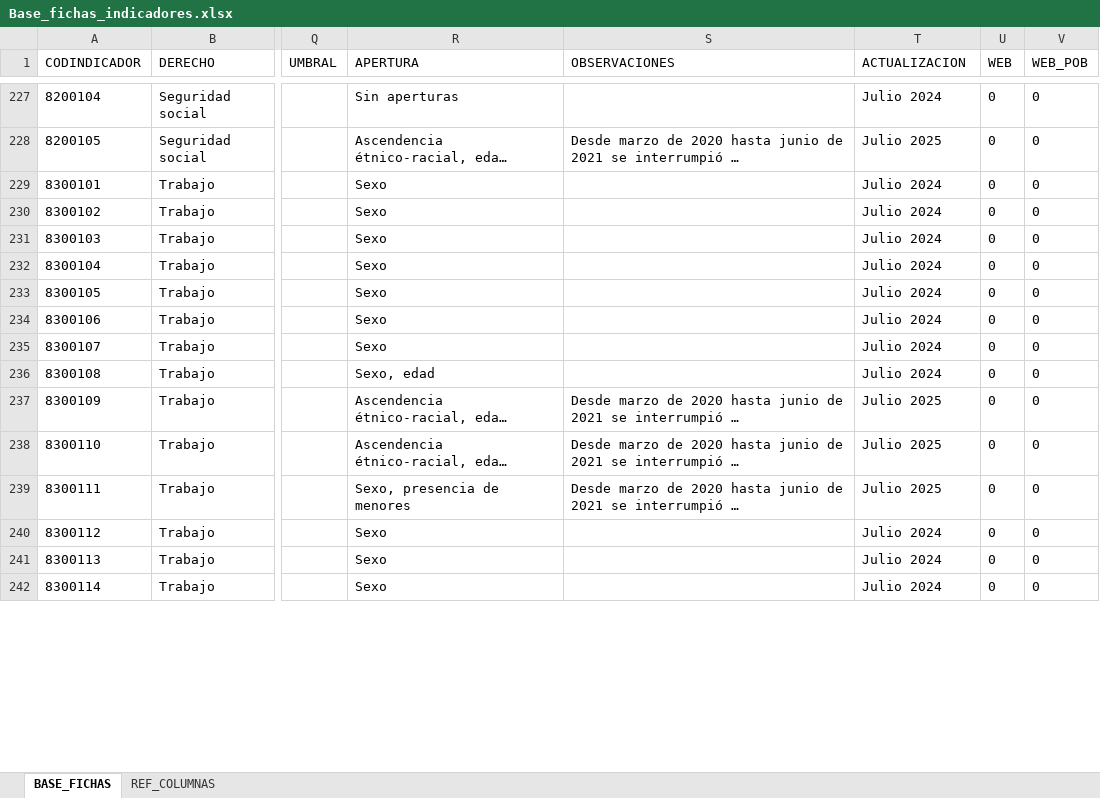
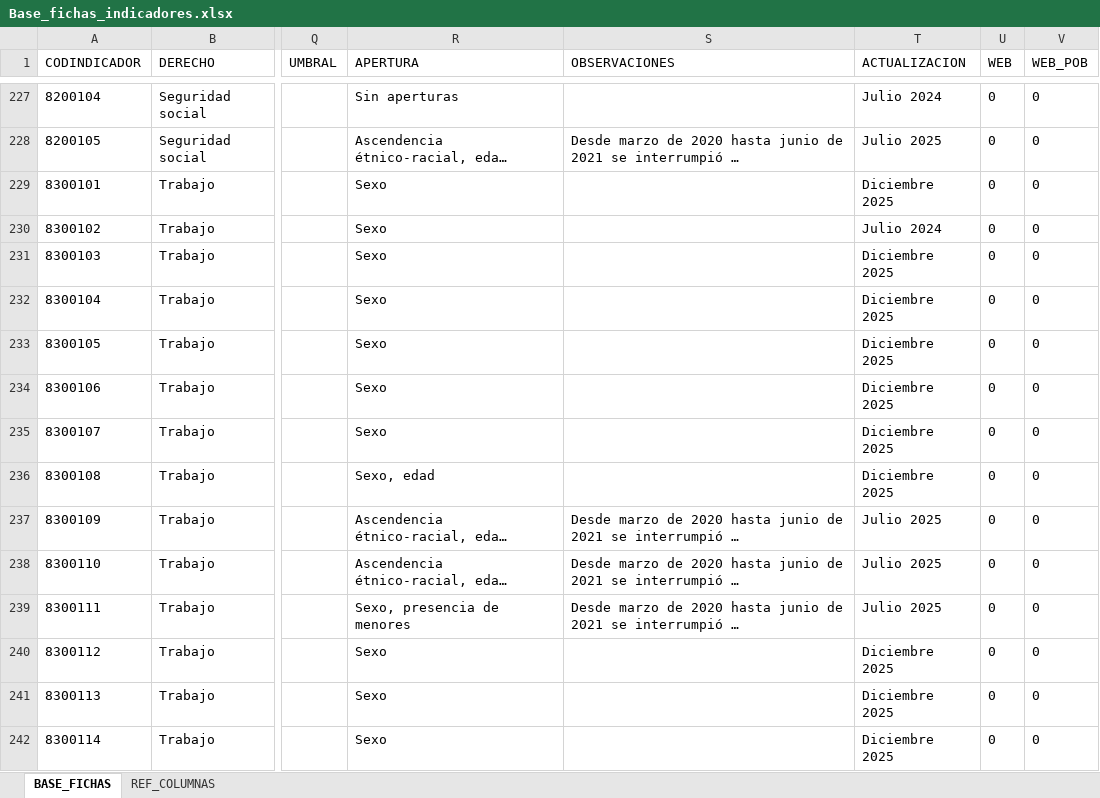
Before and after one commit to UMAD-FCS/DESCA-app, an Excel workbook: Data/Base_fichas_indicadores.xlsx, sheet BASE_FICHAS, drawn as a sheet; only a part is shown, gaps mark what is left out; long unchanged cells end in …; values as stored, in another font and other column widths than the file's, no borders; the diff covers the shown part only; the diff names each change by its address in the sheet, - before the commit and + after, or states it on an @@ line.

```diff
--- a/Data/Base_fichas_indicadores.xlsx (sheet BASE_FICHAS)
+++ b/Data/Base_fichas_indicadores.xlsx (sheet BASE_FICHAS)
-T229 (ACTUALIZACION): Julio 2024
+T229 (ACTUALIZACION): Diciembre 2025
-T231:T236 (ACTUALIZACION): Julio 2024
+T231:T236 (ACTUALIZACION): Diciembre 2025
-T240:T242 (ACTUALIZACION): Julio 2024
+T240:T242 (ACTUALIZACION): Diciembre 2025
```
Also changed, not shown: 113 edited cells elsewhere in this sheet, Data/Ficha educación cambios.xlsx, Data/keys.xlsx, 6 other files.
